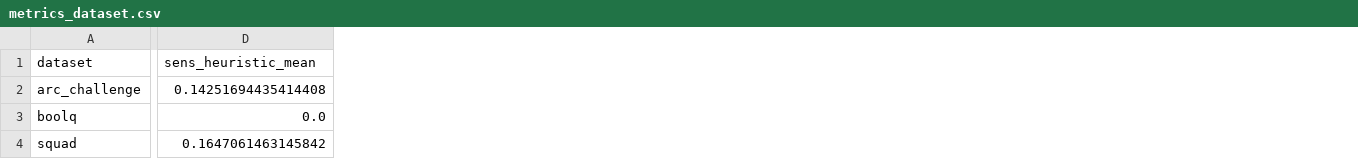
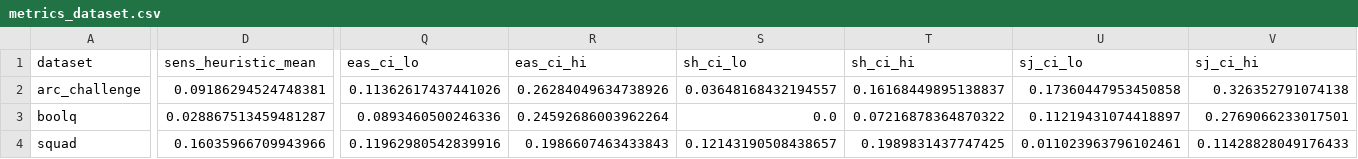
Before and after one commit to sayumimuthu/Prompt-Sensitivity-and-Stability, a CSV file: study/output/llama3.1-8b/metrics_dataset.csv, drawn as a sheet; only a part is shown, gaps mark what is left out; the diff covers the shown part only; the diff names each change by its address in the sheet, - before the commit and + after, or states it on an @@ line.

```diff
--- a/study/output/llama3.1-8b/metrics_dataset.csv
+++ b/study/output/llama3.1-8b/metrics_dataset.csv
+column Q (eas_ci_lo), rows 2-4: 0.11362617437441026 | 0.0893460500246336 | 0.11962980542839916
+column R (eas_ci_hi), rows 2-4: 0.26284049634738926 | 0.24592686003962264 | 0.1986607463433843
+column S (sh_ci_lo), rows 2-4: 0.03648168432194557 | 0.0 | 0.12143190508438657
+column T (sh_ci_hi), rows 2-4: 0.16168449895138837 | 0.07216878364870322 | 0.1989831437747425
+column U (sj_ci_lo), rows 2-4: 0.17360447953450858 | 0.11219431074418897 | 0.011023963796102461
+column V (sj_ci_hi), rows 2-4: 0.326352791074138 | 0.2769066233017501 | 0.11428828049176433
-D2 (sens_heuristic_mean): 0.14251694435414408
+D2 (sens_heuristic_mean): 0.09186294524748381
-D3 (sens_heuristic_mean): 0.0
+D3 (sens_heuristic_mean): 0.028867513459481287
-D4 (sens_heuristic_mean): 0.1647061463145842
+D4 (sens_heuristic_mean): 0.16035966709943966
```
Also changed, not shown: 32 edited cells elsewhere in this file, study/output/combined/metrics_dataset.csv, study/output/llama3.2-3b/metrics_dataset.csv, 38 other files.
